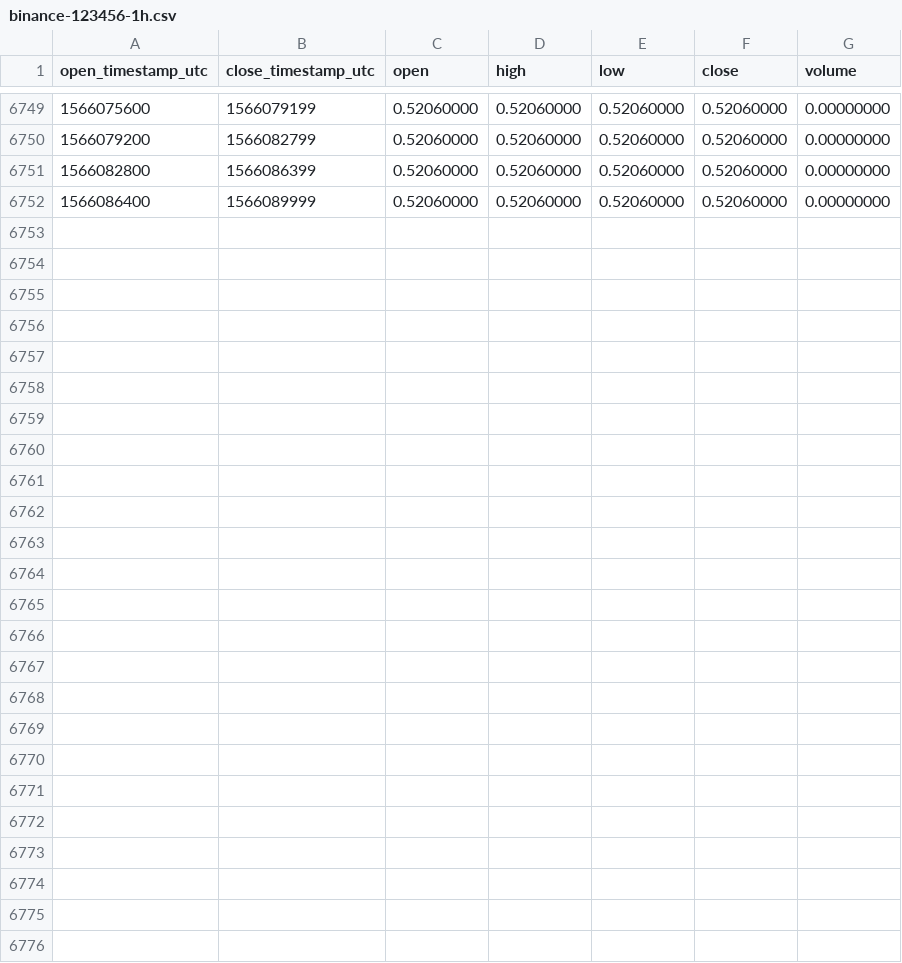
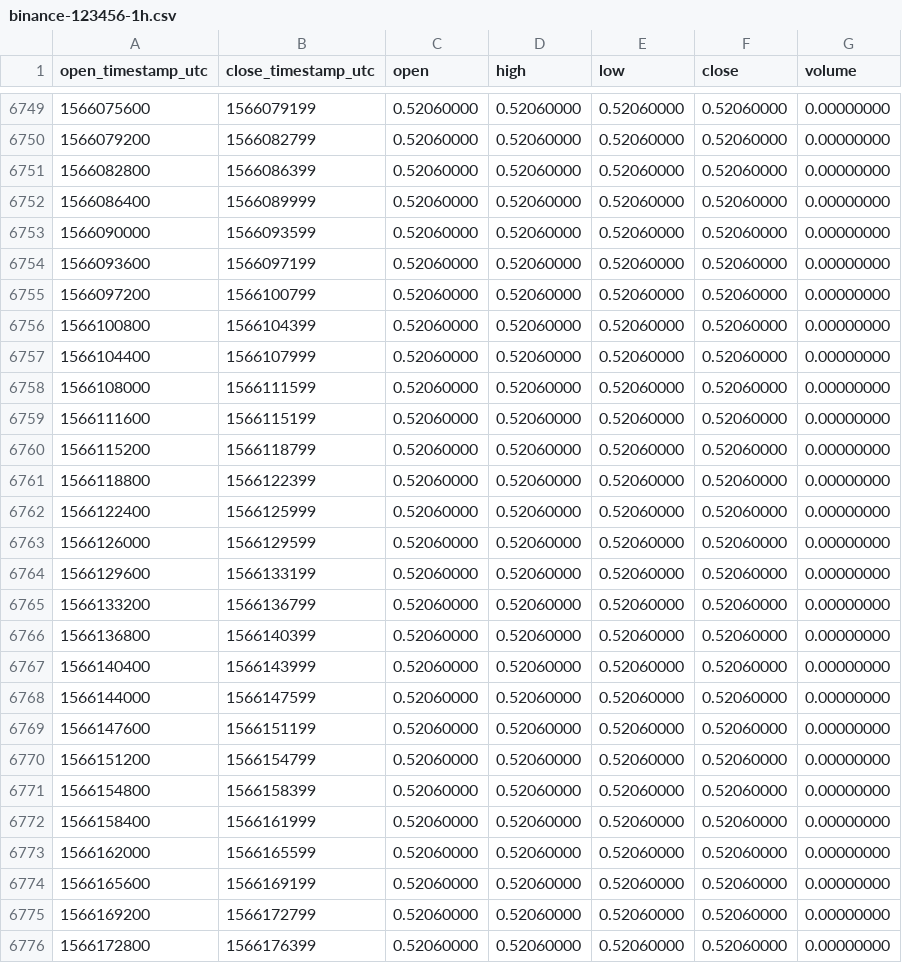
Before and after one commit to cryptobigbro/binance-123456, a CSV file: binance-123456-1h.csv, drawn as a sheet; only a part is shown, gaps mark what is left out; the diff names each change by its address in the sheet, - before the commit and + after, or states it on an @@ line.

Commit message:
Update OHLCV data.

```diff
--- a/binance-123456-1h.csv
+++ b/binance-123456-1h.csv
+row 6753: 1566090000 | 1566093599 | 0.52060000 | 0.52060000 | 0.52060000 | 0.52060000 | 0.00000000
+row 6754: 1566093600 | 1566097199 | 0.52060000 | 0.52060000 | 0.52060000 | 0.52060000 | 0.00000000
+row 6755: 1566097200 | 1566100799 | 0.52060000 | 0.52060000 | 0.52060000 | 0.52060000 | 0.00000000
+row 6756: 1566100800 | 1566104399 | 0.52060000 | 0.52060000 | 0.52060000 | 0.52060000 | 0.00000000
+row 6757: 1566104400 | 1566107999 | 0.52060000 | 0.52060000 | 0.52060000 | 0.52060000 | 0.00000000
+row 6758: 1566108000 | 1566111599 | 0.52060000 | 0.52060000 | 0.52060000 | 0.52060000 | 0.00000000
+row 6759: 1566111600 | 1566115199 | 0.52060000 | 0.52060000 | 0.52060000 | 0.52060000 | 0.00000000
+row 6760: 1566115200 | 1566118799 | 0.52060000 | 0.52060000 | 0.52060000 | 0.52060000 | 0.00000000
+row 6761: 1566118800 | 1566122399 | 0.52060000 | 0.52060000 | 0.52060000 | 0.52060000 | 0.00000000
+row 6762: 1566122400 | 1566125999 | 0.52060000 | 0.52060000 | 0.52060000 | 0.52060000 | 0.00000000
+row 6763: 1566126000 | 1566129599 | 0.52060000 | 0.52060000 | 0.52060000 | 0.52060000 | 0.00000000
+row 6764: 1566129600 | 1566133199 | 0.52060000 | 0.52060000 | 0.52060000 | 0.52060000 | 0.00000000
+row 6765: 1566133200 | 1566136799 | 0.52060000 | 0.52060000 | 0.52060000 | 0.52060000 | 0.00000000
+row 6766: 1566136800 | 1566140399 | 0.52060000 | 0.52060000 | 0.52060000 | 0.52060000 | 0.00000000
+row 6767: 1566140400 | 1566143999 | 0.52060000 | 0.52060000 | 0.52060000 | 0.52060000 | 0.00000000
+row 6768: 1566144000 | 1566147599 | 0.52060000 | 0.52060000 | 0.52060000 | 0.52060000 | 0.00000000
+row 6769: 1566147600 | 1566151199 | 0.52060000 | 0.52060000 | 0.52060000 | 0.52060000 | 0.00000000
+row 6770: 1566151200 | 1566154799 | 0.52060000 | 0.52060000 | 0.52060000 | 0.52060000 | 0.00000000
+row 6771: 1566154800 | 1566158399 | 0.52060000 | 0.52060000 | 0.52060000 | 0.52060000 | 0.00000000
+row 6772: 1566158400 | 1566161999 | 0.52060000 | 0.52060000 | 0.52060000 | 0.52060000 | 0.00000000
+row 6773: 1566162000 | 1566165599 | 0.52060000 | 0.52060000 | 0.52060000 | 0.52060000 | 0.00000000
+row 6774: 1566165600 | 1566169199 | 0.52060000 | 0.52060000 | 0.52060000 | 0.52060000 | 0.00000000
+row 6775: 1566169200 | 1566172799 | 0.52060000 | 0.52060000 | 0.52060000 | 0.52060000 | 0.00000000
+row 6776: 1566172800 | 1566176399 | 0.52060000 | 0.52060000 | 0.52060000 | 0.52060000 | 0.00000000
```
Also changed, not shown: binance-123456-1d.csv.
